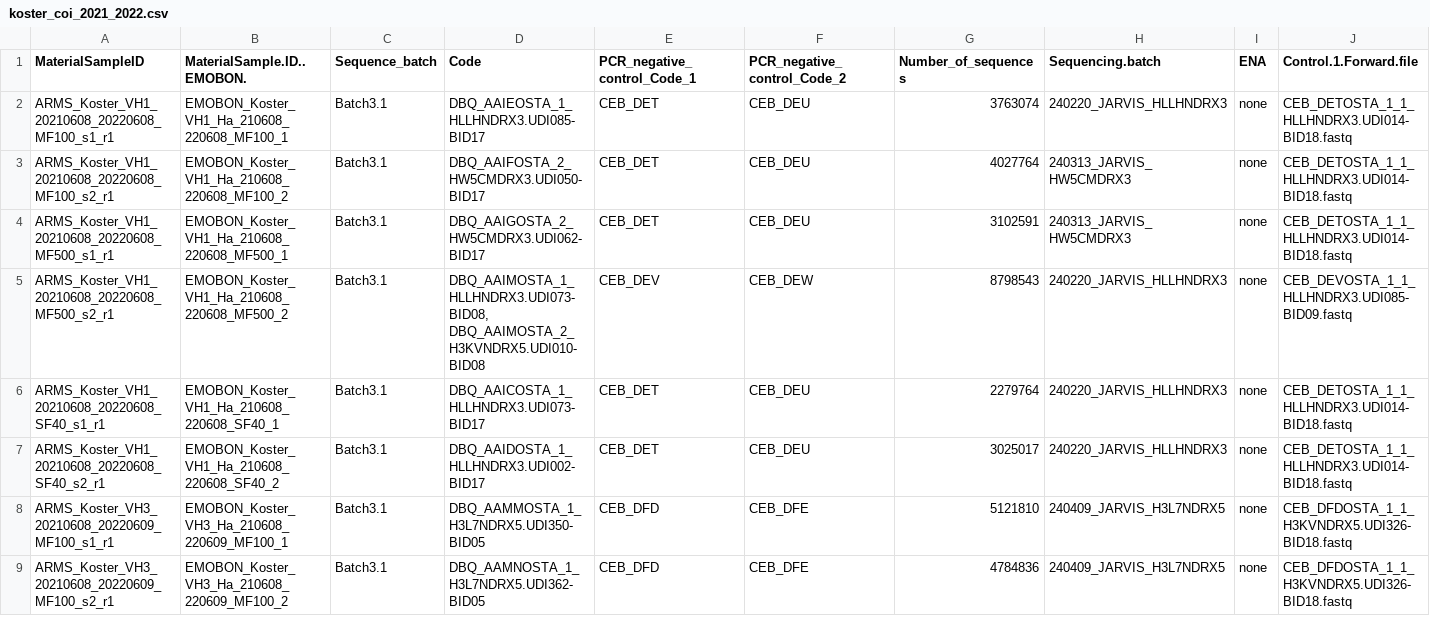
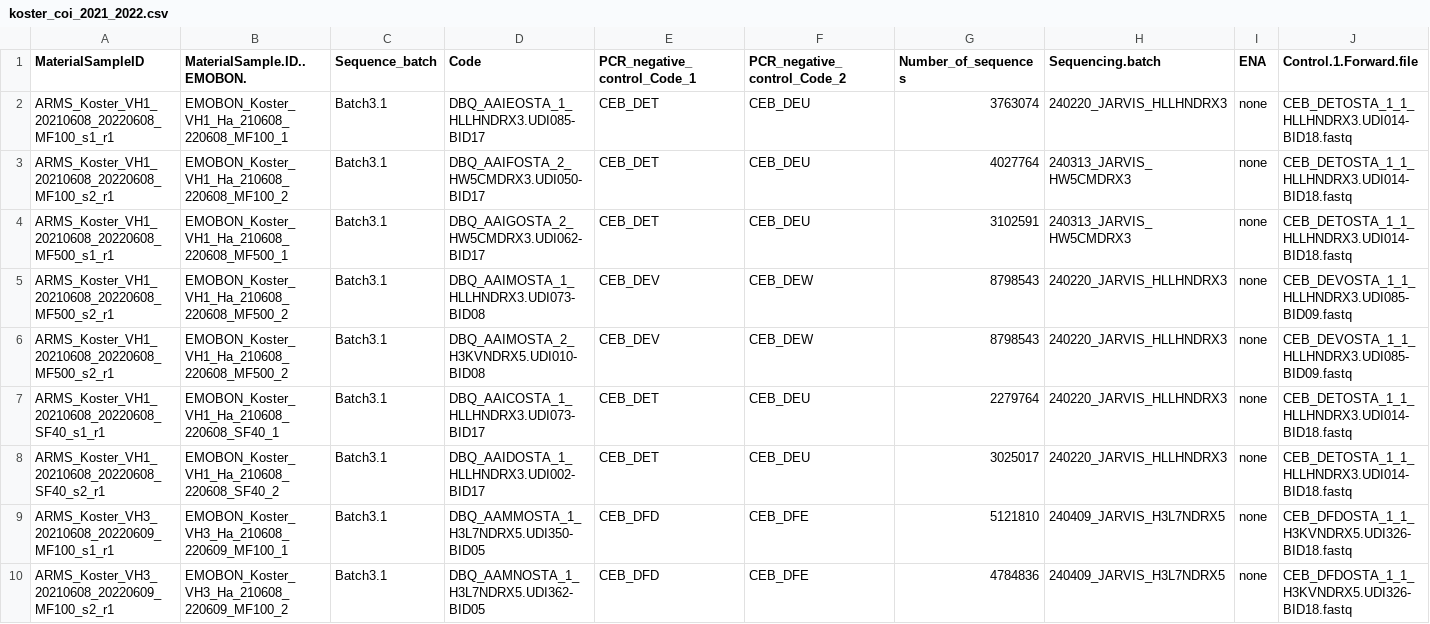
Before and after one commit to sofia-bjork/open-arms, a CSV file: metadata/generated_meta/koster_coi_2021_2022.csv, drawn as a sheet; only a part is shown; rows hold the shown columns only; the diff names each change by its address in the sheet, - before the commit and + after, or states it on an @@ line.

Commit message:
added a line for a replicate sample

```diff
--- a/metadata/generated_meta/koster_coi_2021_2022.csv
+++ b/metadata/generated_meta/koster_coi_2021_2022.csv
-D5 (Code): DBQ_AAIMOSTA_1_HLLHNDRX3.UDI073-BID08, DBQ_AAIMOSTA_2_H3KVNDRX5.UDI010-BID08
+D5 (Code): DBQ_AAIMOSTA_1_HLLHNDRX3.UDI073-BID08
+row 6: ARMS_Koster_VH1_20210608_20220608_MF500_s2_r1 | EMOBON_Koster_VH1_Ha_210608_220608_MF500_2 | Batch3.1 | DBQ_AAIMOSTA_2_H3KVNDRX5.UDI010-BID08 | CEB_DEV | CEB_DEW | 8798543 | 240220_JARVIS_HLLHNDRX3 | none | CEB_DEVOSTA_1_1_HLLHNDRX3.UDI085-BID09.fastq
```
